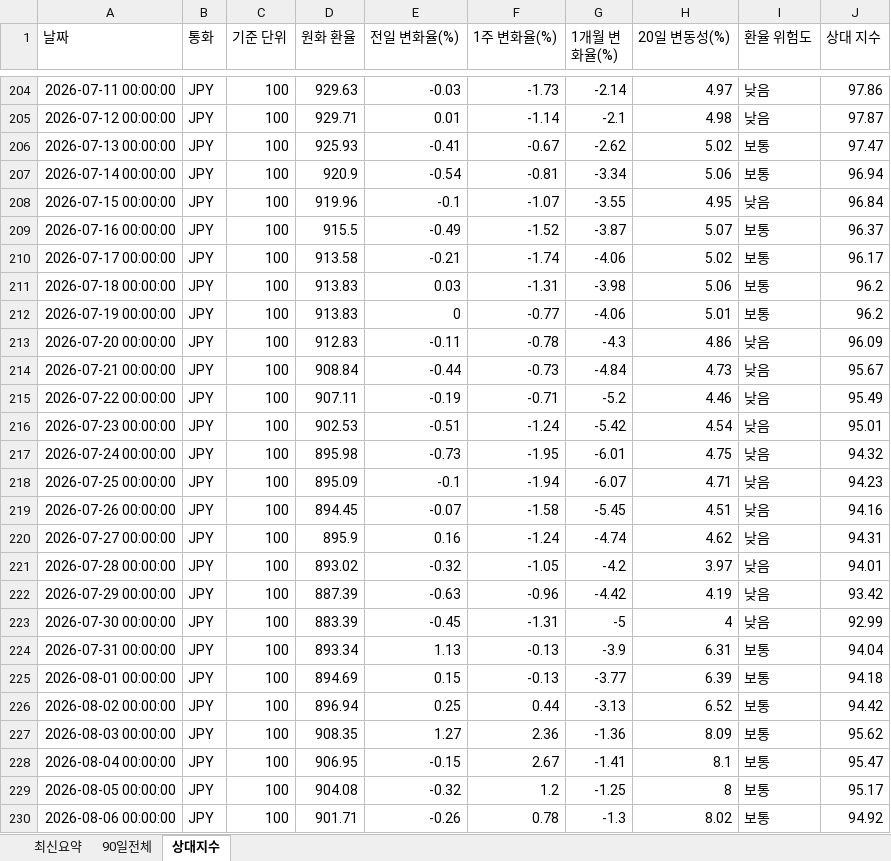
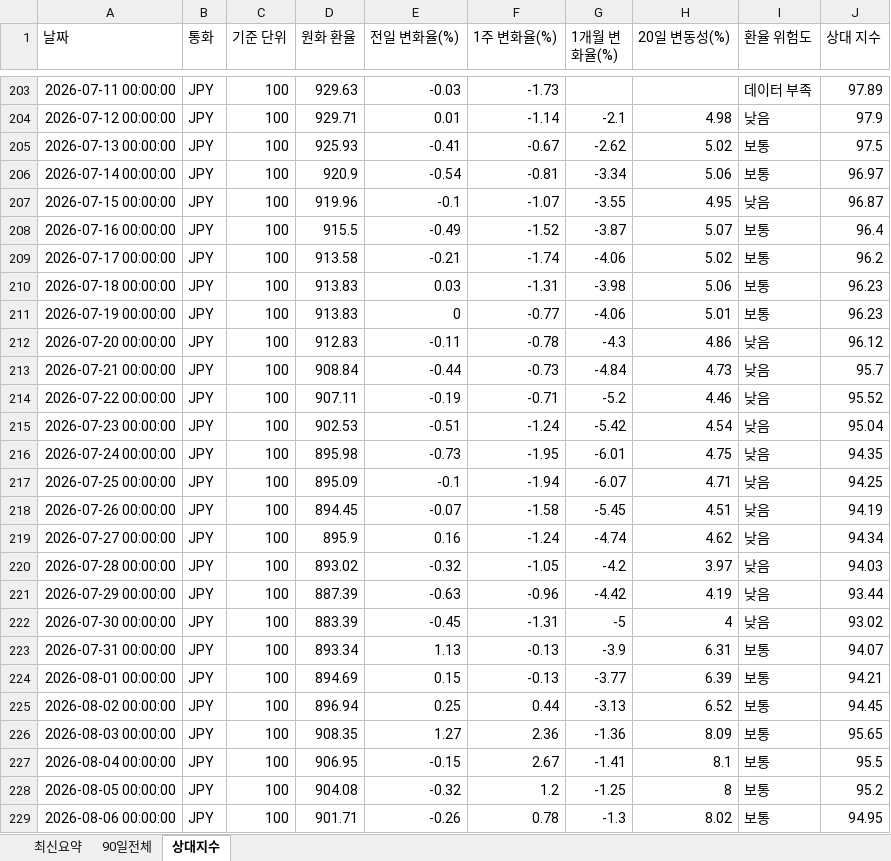
Before and after one commit to wnsdnjs867-svg/4-, an Excel workbook: trade_fx_dashboard.xlsx, sheet 상대지수, drawn as a sheet; only a part is shown, gaps mark what is left out; values as stored, in another font and other column widths than the file's, no borders; addresses are those after the commit; the diff covers the shown part only; the diff names each change by its address in the sheet, - before the commit and + after, or states it on an @@ line.

```diff
--- a/trade_fx_dashboard.xlsx (sheet 상대지수)
+++ b/trade_fx_dashboard.xlsx (sheet 상대지수)
-G203 (1개월 변화율(%)): -2.14
+G203 (1개월 변화율(%)): (empty)
-H203 (20일 변동성(%)): 4.97
+H203 (20일 변동성(%)): (empty)
-I203 (환율 위험도): 낮음
+I203 (환율 위험도): 데이터 부족
-J203 (상대 지수): 97.86
+J203 (상대 지수): 97.89
-J204 (상대 지수): 97.87
+J204 (상대 지수): 97.9
-J205 (상대 지수): 97.47
+J205 (상대 지수): 97.5
-J206 (상대 지수): 96.94
+J206 (상대 지수): 96.97
-J207 (상대 지수): 96.84
+J207 (상대 지수): 96.87
-J208 (상대 지수): 96.37
+J208 (상대 지수): 96.4
-J209 (상대 지수): 96.17
+J209 (상대 지수): 96.2
-J210:J211 (상대 지수): 96.2
+J210:J211 (상대 지수): 96.23
-J212 (상대 지수): 96.09
+J212 (상대 지수): 96.12
-J213 (상대 지수): 95.67
+J213 (상대 지수): 95.7
-J214 (상대 지수): 95.49
+J214 (상대 지수): 95.52
-J215 (상대 지수): 95.01
+J215 (상대 지수): 95.04
-J216 (상대 지수): 94.32
+J216 (상대 지수): 94.35
-J217 (상대 지수): 94.23
+J217 (상대 지수): 94.25
-J218 (상대 지수): 94.16
+J218 (상대 지수): 94.19
-J219 (상대 지수): 94.31
+J219 (상대 지수): 94.34
-J220 (상대 지수): 94.01
+J220 (상대 지수): 94.03
-J221 (상대 지수): 93.42
+J221 (상대 지수): 93.44
-J222 (상대 지수): 92.99
+J222 (상대 지수): 93.02
-J223 (상대 지수): 94.04
+J223 (상대 지수): 94.07
-J224 (상대 지수): 94.18
+J224 (상대 지수): 94.21
-J225 (상대 지수): 94.42
+J225 (상대 지수): 94.45
-J226 (상대 지수): 95.62
+J226 (상대 지수): 95.65
-J227 (상대 지수): 95.47
+J227 (상대 지수): 95.5
-J228 (상대 지수): 95.17
+J228 (상대 지수): 95.2
-J229 (상대 지수): 94.92
+J229 (상대 지수): 94.95
```
Also changed, not shown: other rows of this sheet, sheet 90일전체, sheet 최신요약, 1 other file.
